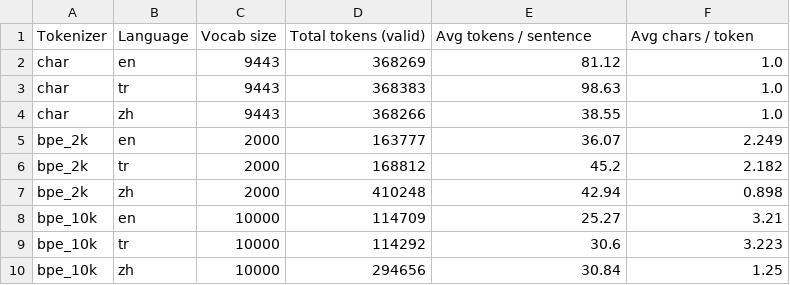
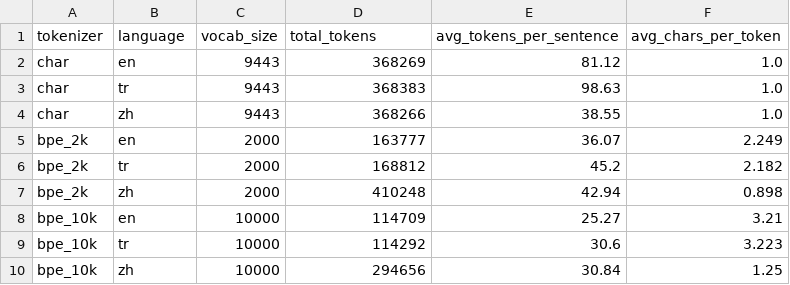
Before and after one commit to Aveiro11/Multilingual-Tokenization-and-Language-Modeling, a CSV file: outputs_part1/report_table.csv, drawn as a sheet; removed rows and columns are numbered as before the commit, all else as after; the diff names each change by its address in the sheet, - before the commit and + after, or states it on an @@ line.

```diff
--- a/outputs_part1/report_table.csv
+++ b/outputs_part1/report_table.csv
-row 1: Tokenizer | Language | Vocab size | Total tokens (valid) | Avg tokens / sentence | Avg chars / token
+row 1: tokenizer | language | vocab_size | total_tokens | avg_tokens_per_sentence | avg_chars_per_token
```
Also changed, not shown: 19 other files.
